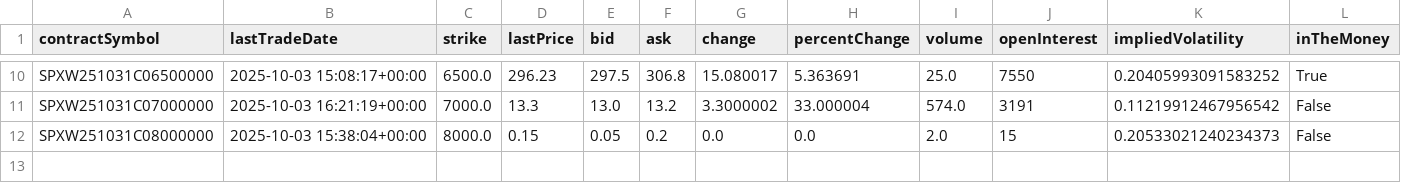
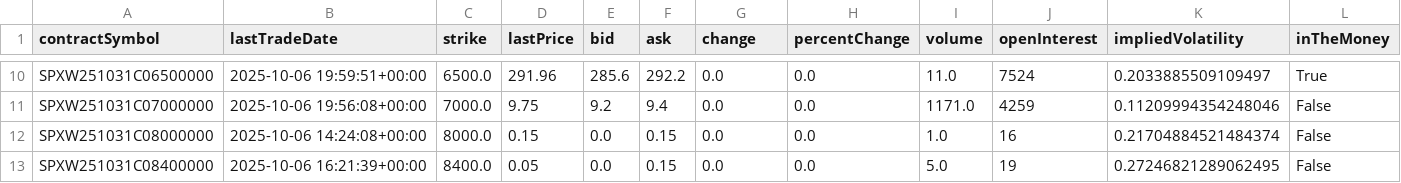
Before and after one commit to astride11/EA_P1-Modeles-de-Rough-Hawkes-Heston, a CSV file: test.csv, drawn as a sheet; only a part is shown, gaps mark what is left out; rows hold the shown columns only; the diff covers the shown part only; the diff names each change by its address in the sheet, - before the commit and + after, or states it on an @@ line.

```diff
--- a/test.csv
+++ b/test.csv
-B10 (lastTradeDate): 2025-10-03 15:08:17+00:00
+B10 (lastTradeDate): 2025-10-06 19:59:51+00:00
-D10 (lastPrice): 296.23
+D10 (lastPrice): 291.96
-E10 (bid): 297.5
+E10 (bid): 285.6
-F10 (ask): 306.8
+F10 (ask): 292.2
-G10 (change): 15.080017
+G10 (change): 0.0
-H10 (percentChange): 5.363691
+H10 (percentChange): 0.0
-I10 (volume): 25.0
+I10 (volume): 11.0
-J10 (openInterest): 7550
+J10 (openInterest): 7524
-K10 (impliedVolatility): 0.20405993091583252
+K10 (impliedVolatility): 0.2033885509109497
-B11 (lastTradeDate): 2025-10-03 16:21:19+00:00
+B11 (lastTradeDate): 2025-10-06 19:56:08+00:00
-D11 (lastPrice): 13.3
+D11 (lastPrice): 9.75
-E11 (bid): 13.0
+E11 (bid): 9.2
-F11 (ask): 13.2
+F11 (ask): 9.4
-G11 (change): 3.3000002
+G11 (change): 0.0
-H11 (percentChange): 33.000004
+H11 (percentChange): 0.0
-I11 (volume): 574.0
+I11 (volume): 1171.0
-J11 (openInterest): 3191
+J11 (openInterest): 4259
-K11 (impliedVolatility): 0.11219912467956542
+K11 (impliedVolatility): 0.11209994354248046
-B12 (lastTradeDate): 2025-10-03 15:38:04+00:00
+B12 (lastTradeDate): 2025-10-06 14:24:08+00:00
-E12 (bid): 0.05
+E12 (bid): 0.0
-F12 (ask): 0.2
+F12 (ask): 0.15
-I12 (volume): 2.0
+I12 (volume): 1.0
-J12 (openInterest): 15
+J12 (openInterest): 16
-K12 (impliedVolatility): 0.20533021240234373
+K12 (impliedVolatility): 0.21704884521484374
+row 13: SPXW251031C08400000 | 2025-10-06 16:21:39+00:00 | 8400.0 | 0.05 | 0.0 | 0.15 | 0.0 | 0.0 | 5.0 | 19 | 0.27246821289062495 | False
```
Also changed, not shown: 1 added row, 1 removed row and 30 edited cells elsewhere in this file, 14 other files.
